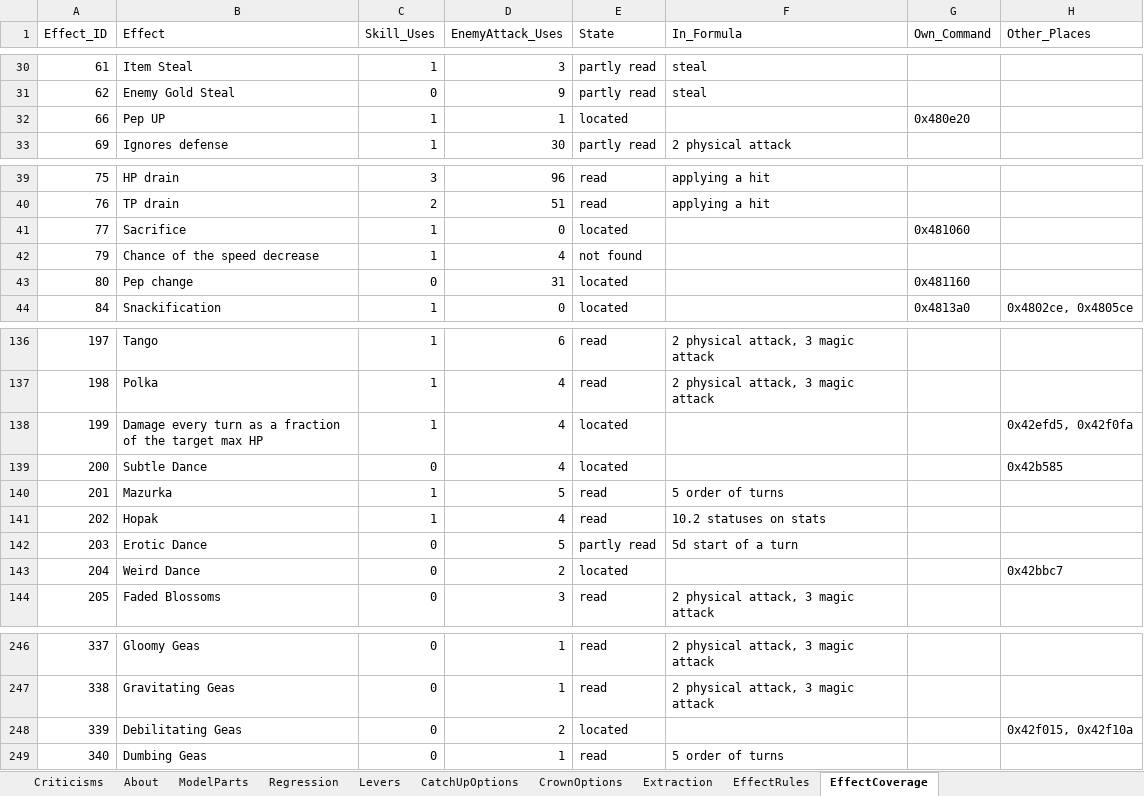
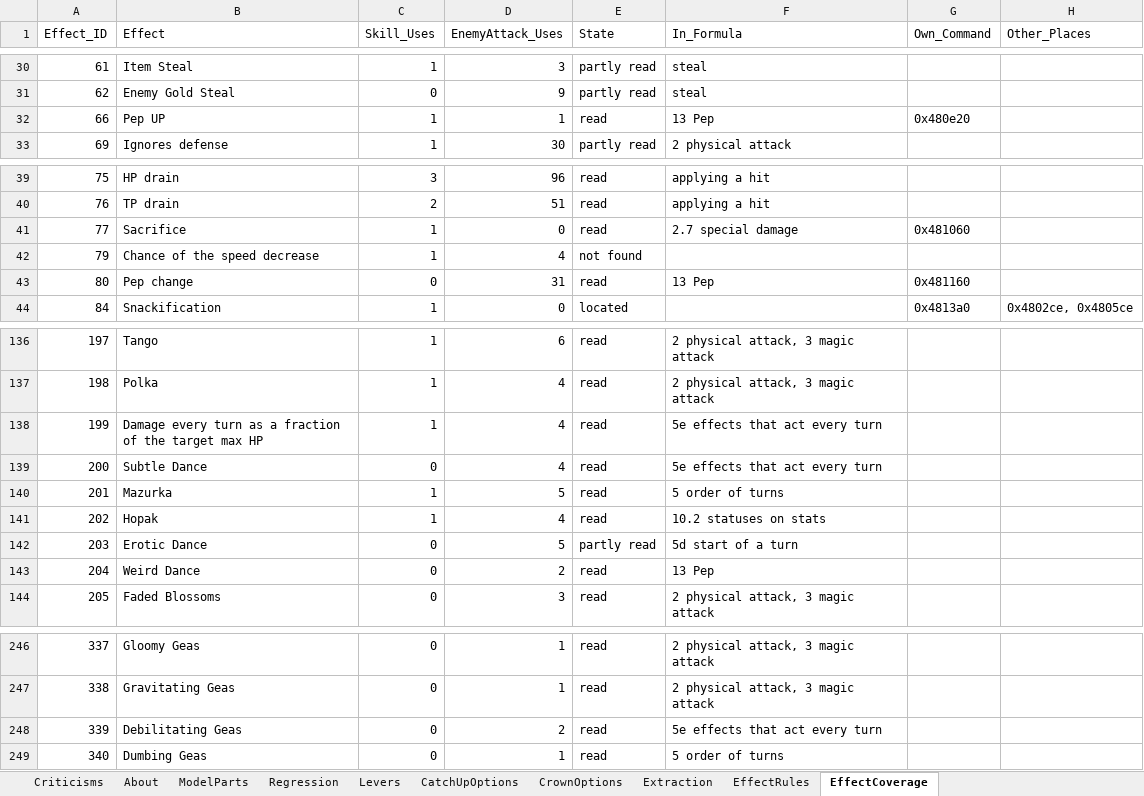
Before and after one commit to Asaad-E/DungeonTravelers_2_2_qol_balance_mod, an Excel workbook: mod_project/data_tables/balance_criteria.xlsx, sheet EffectCoverage, drawn as a sheet; only a part is shown, gaps mark what is left out; values as stored, in another font and other column widths than the file's, no borders; the diff names each change by its address in the sheet, - before the commit and + after, or states it on an @@ line.

Commit message:
feat: characters and Pep read from the game
characters and Pep read from the game (base class, unique skill,
starting EXP, Pep amounts and rules); enemy dances per turn

```diff
--- a/mod_project/data_tables/balance_criteria.xlsx (sheet EffectCoverage)
+++ b/mod_project/data_tables/balance_criteria.xlsx (sheet EffectCoverage)
-E32 (State): located
+E32 (State): read
-F32 (In_Formula): (empty)
+F32 (In_Formula): 13 Pep
-E41 (State): located
+E41 (State): read
-F41 (In_Formula): (empty)
+F41 (In_Formula): 2.7 special damage
-E43 (State): located
+E43 (State): read
-F43 (In_Formula): (empty)
+F43 (In_Formula): 13 Pep
-E138:E139 (State): located
+E138:E139 (State): read
-F138:F139 (In_Formula): (empty)
+F138:F139 (In_Formula): 5e effects that act every turn
-H138 (Other_Places): 0x42efd5, 0x42f0fa
+H138 (Other_Places): (empty)
-H139 (Other_Places): 0x42b585
+H139 (Other_Places): (empty)
-E143 (State): located
+E143 (State): read
-F143 (In_Formula): (empty)
+F143 (In_Formula): 13 Pep
-H143 (Other_Places): 0x42bbc7
+H143 (Other_Places): (empty)
-E248 (State): located
+E248 (State): read
-F248 (In_Formula): (empty)
+F248 (In_Formula): 5e effects that act every turn
-H248 (Other_Places): 0x42f015, 0x42f10a
+H248 (Other_Places): (empty)
```
Also changed, not shown: sheet EffectRules, sheet Extraction, 7 other files.
